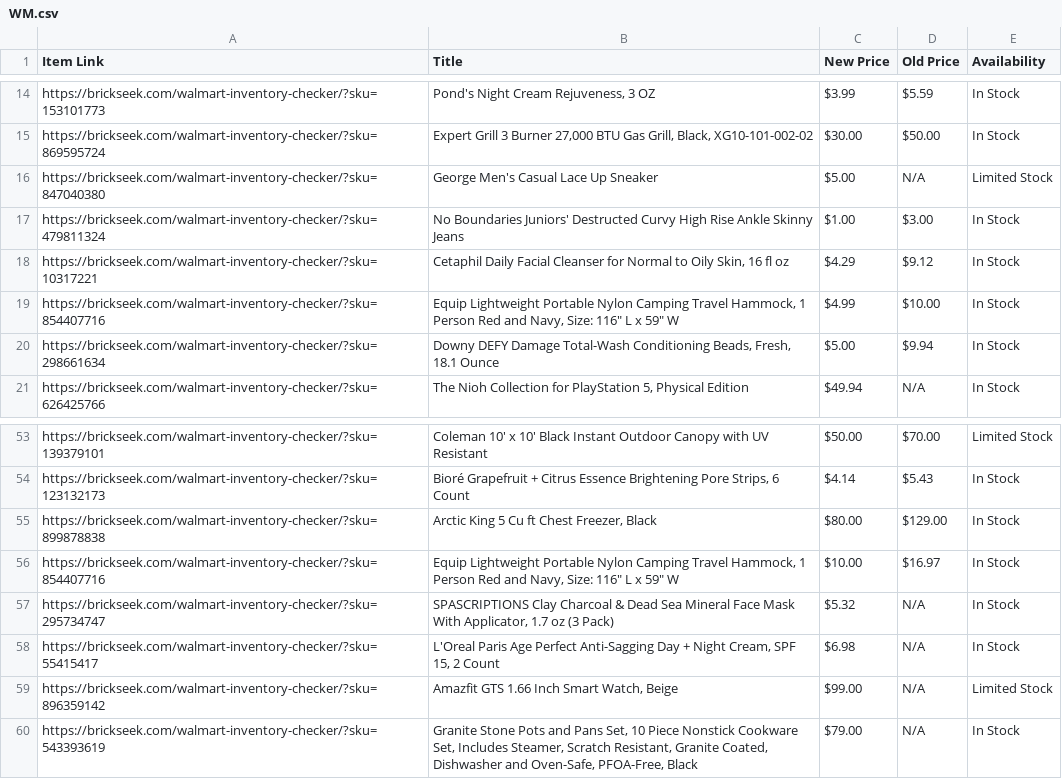
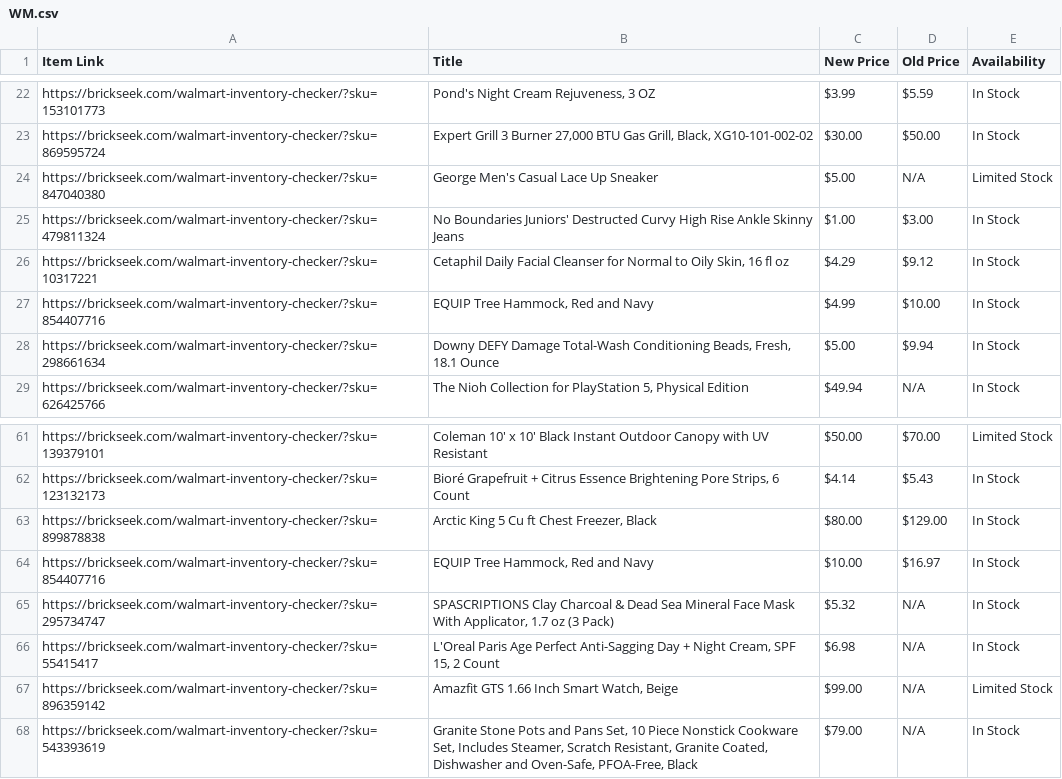
Before and after one commit to Professor42/brickseek, a CSV file: WM.csv, drawn as a sheet; only a part is shown, gaps mark what is left out; the diff covers the shown part only.

```diff
--- a/WM.csv
+++ b/WM.csv
@@ -18,3 +26,3 @@ https://brickseek.com/walmart-inventory-checker/?sku=479811324,No Boundaries Jun
 https://brickseek.com/walmart-inventory-checker/?sku=10317221,"Cetaphil Daily Facial Cleanser for Normal to Oily Skin, 16 fl oz",$4.29,$9.12,In Stock
-https://brickseek.com/walmart-inventory-checker/?sku=854407716,"Equip Lightweight Portable Nylon Camping Travel Hammock, 1 Person Red and Navy, Size: 116"" L x 59"" W",$4.99,$10.00,In Stock
+https://brickseek.com/walmart-inventory-checker/?sku=854407716,"EQUIP Tree Hammock, Red and Navy",$4.99,$10.00,In Stock
 https://brickseek.com/walmart-inventory-checker/?sku=298661634,"Downy DEFY Damage Total-Wash Conditioning Beads, Fresh, 18.1 Ounce",$5.00,$9.94,In Stock
@@ -55,3 +63,3 @@ https://brickseek.com/walmart-inventory-checker/?sku=123132173,"Bioré Grapefrui
 https://brickseek.com/walmart-inventory-checker/?sku=899878838,"Arctic King 5 Cu ft Chest Freezer, Black",$80.00,$129.00,In Stock
-https://brickseek.com/walmart-inventory-checker/?sku=854407716,"Equip Lightweight Portable Nylon Camping Travel Hammock, 1 Person Red and Navy, Size: 116"" L x 59"" W",$10.00,$16.97,In Stock
+https://brickseek.com/walmart-inventory-checker/?sku=854407716,"EQUIP Tree Hammock, Red and Navy",$10.00,$16.97,In Stock
 https://brickseek.com/walmart-inventory-checker/?sku=295734747,"SPASCRIPTIONS Clay Charcoal & Dead Sea Mineral Face Mask With Applicator, 1.7 oz (3 Pack)",$5.32,N/A,In Stock
```
Also changed, not shown: 8 added rows and 10 removed rows elsewhere in this file.
